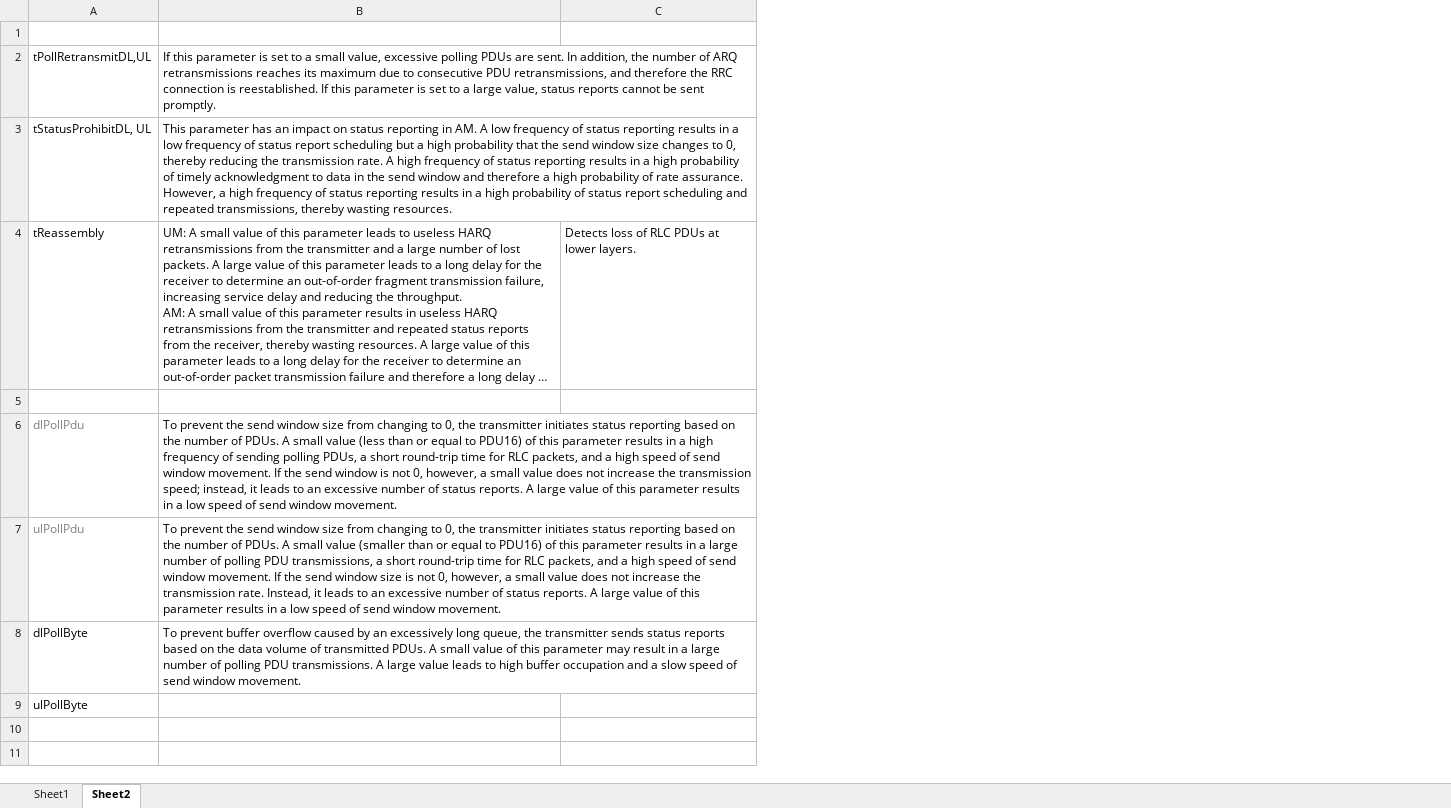
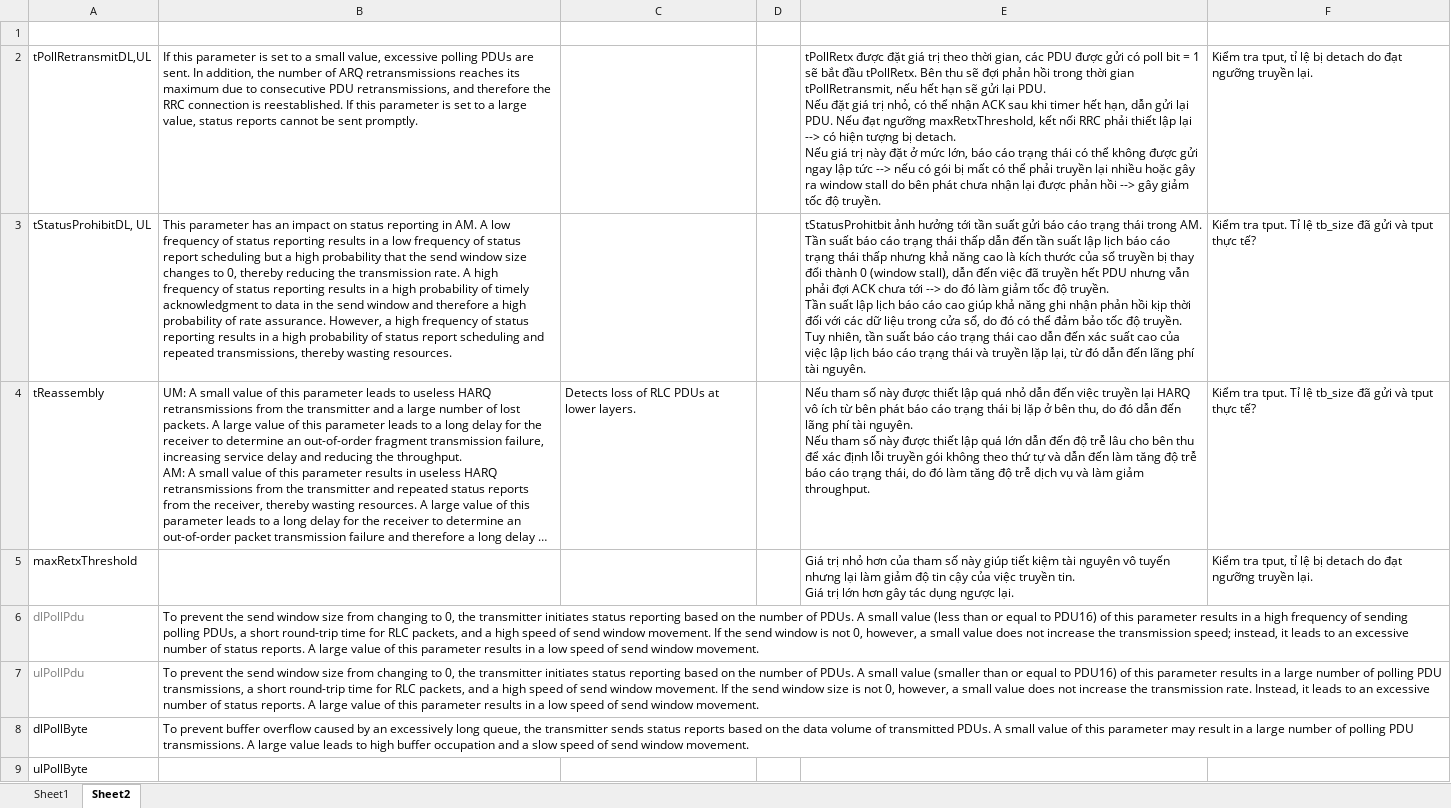
Before and after one commit to heroform/doc_telcom, an Excel workbook: vendor_config.xlsx, sheet Sheet2, drawn as a sheet; long unchanged cells end in …; values as stored, in another font and other column widths than the file's, no borders; ↵ is a line break in a cell; the diff names each change by its address in the sheet, - before the commit and + after, or states it on an @@ line.

```diff
--- a/vendor_config.xlsx (sheet Sheet2)
+++ b/vendor_config.xlsx (sheet Sheet2)
+column D, empty
+column E, rows 2-5: tPollRetx được đặt giá trị theo thời gian, các PDU được gửi có poll bit = 1 sẽ bắt đầu tPollRetx. Bên thu sẽ đợi phản hồi trong thời gian tPollRetransmit, nếu hết hạn sẽ gửi lại PDU. ↵ Nếu đặt giá trị nhỏ, có thể nhận ACK sau khi timer hết hạn, dẫn gửi lại PDU. Nếu đạt ngưỡng maxRetxThreshold, kết nối RRC phải thiết lập lại --> có hiện tượng bị detach. ↵ Nếu giá trị này đặt ở mức lớn, báo cáo trạng thái có thể không được gửi ngay lập tức --> nếu có gói bị mất có thể phải truyền lại nhiều hoặc gây ra window stall do bên phát chưa nhận lại được phản hồi --> gây giảm tốc độ truyền. | tStatusProhitbit ảnh hưởng tới tần suất gửi báo cáo trạng thái trong AM. Tần suất báo cáo trạng thái thấp dẫn đến tần suất lập lịch báo cáo trạng thái thấp nhưng khả năng cao là kích thước của sổ truyền bị thay đổi thành 0 (window stall), dẫn đến việc đã truyền hết PDU nhưng vẫn phải đợi ACK chưa tới --> do đó làm giảm tốc độ truyền. ↵ Tần suất lập lịch báo cáo cao giúp khả năng ghi nhận phản hồi kịp thời đối với các dữ liệu trong cửa sổ, do đó có thể đảm bảo tốc độ truyền. Tuy nhiên, tần suất báo cáo trạng thái cao dẫn đến xác suất cao của việc lập lịch báo cáo trạng thái và truyền lặp lại, từ đó dẫn đến lãng phí tài nguyên. | Nếu tham số này được thiết lập quá nhỏ dẫn đến việc truyền lại HARQ vô ích từ bên phát báo cáo trạng thái bị lặp ở bên thu, do đó dẫn đến lãng phí tài nguyên. ↵ Nếu tham số này được thiết lập quá lớn dẫn đến độ trễ lâu cho bên thu để xác định lỗi truyền gói không theo thứ tự và dẫn đến làm tăng độ trễ báo cáo trạng thái, do đó làm tăng độ trễ dịch vụ và làm giảm throughput. | Giá trị nhỏ hơn của tham số này giúp tiết kiệm tài nguyên vô tuyến nhưng lại làm giảm độ tin cậy của việc truyền tin. ↵ Giá trị lớn hơn gây tác dụng ngược lại.
+column F, rows 2-5: Kiểm tra tput, tỉ lệ bị detach do đạt ngưỡng truyền lại. | Kiểm tra tput. Tỉ lệ tb_size đã gửi và tput thực tế? | Kiểm tra tput. Tỉ lệ tb_size đã gửi và tput thực tế? | Kiểm tra tput, tỉ lệ bị detach do đạt ngưỡng truyền lại.
-row 5: (empty)
+row 5: maxRetxThreshold |  |  |  | Giá trị nhỏ hơn của tham số này giúp tiết kiệm tài nguyên vô tuyến nhưng lại làm giảm độ tin cậy của việc truyền tin. ↵ Giá trị lớn hơn gây tác dụng ngược lại. | Kiểm tra tput, tỉ lệ bị detach do đạt ngưỡng truyền lại.
```
Also changed, not shown: sheet Sheet1, 1 other file.
